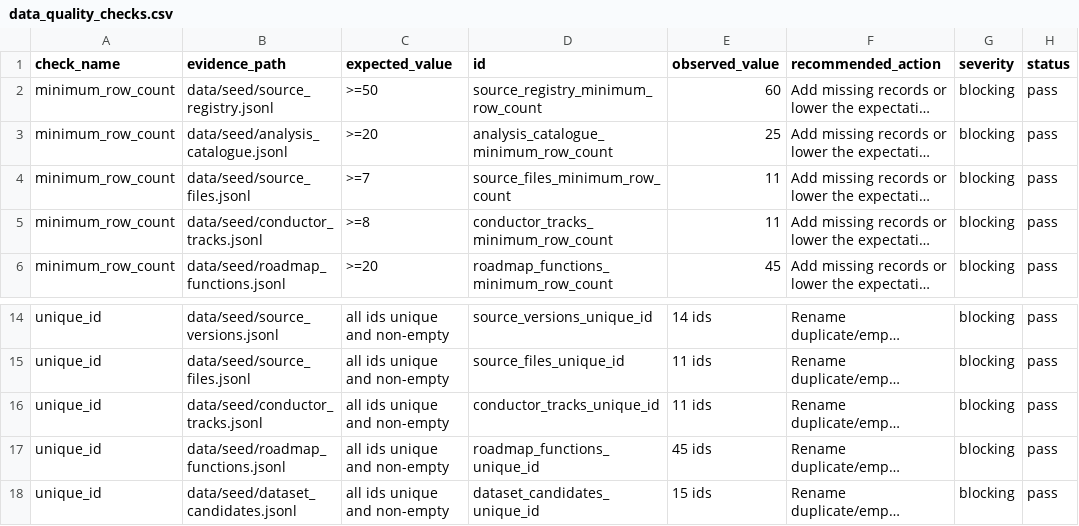
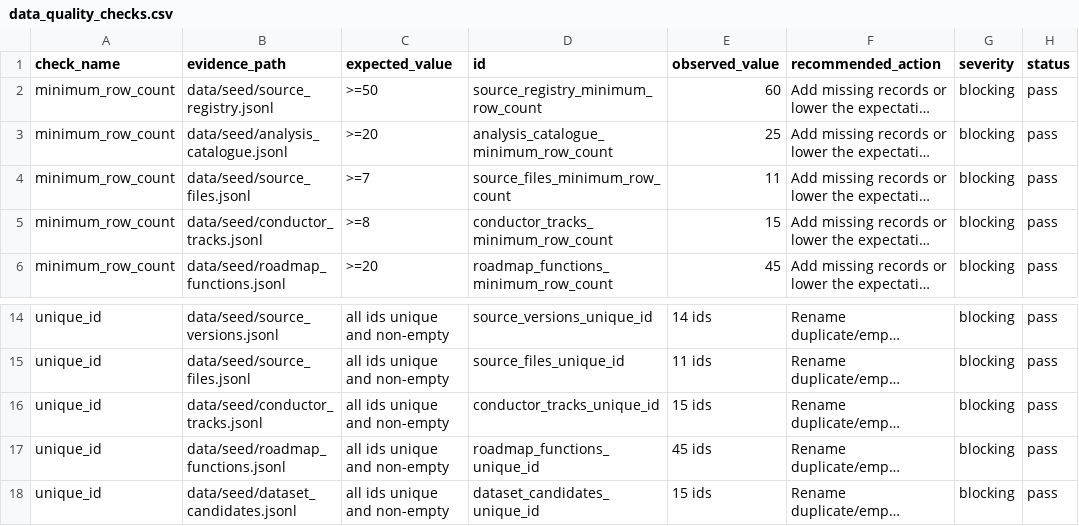
Before and after one commit to edithatogo/reimbursement-atlas, a CSV file: data/derived/data_quality/data_quality_checks.csv, drawn as a sheet; only a part is shown, gaps mark what is left out; long unchanged cells end in …; the diff names each change by its address in the sheet, - before the commit and + after, or states it on an @@ line.

```diff
--- a/data/derived/data_quality/data_quality_checks.csv
+++ b/data/derived/data_quality/data_quality_checks.csv
-E5 (observed_value): 11
+E5 (observed_value): 15
-E16 (observed_value): 11 ids
+E16 (observed_value): 15 ids
```
Also changed, not shown: data/derived/data_dictionary/data_dictionary.csv, data/derived/github_project/github_project_items.csv, 25 other files.
